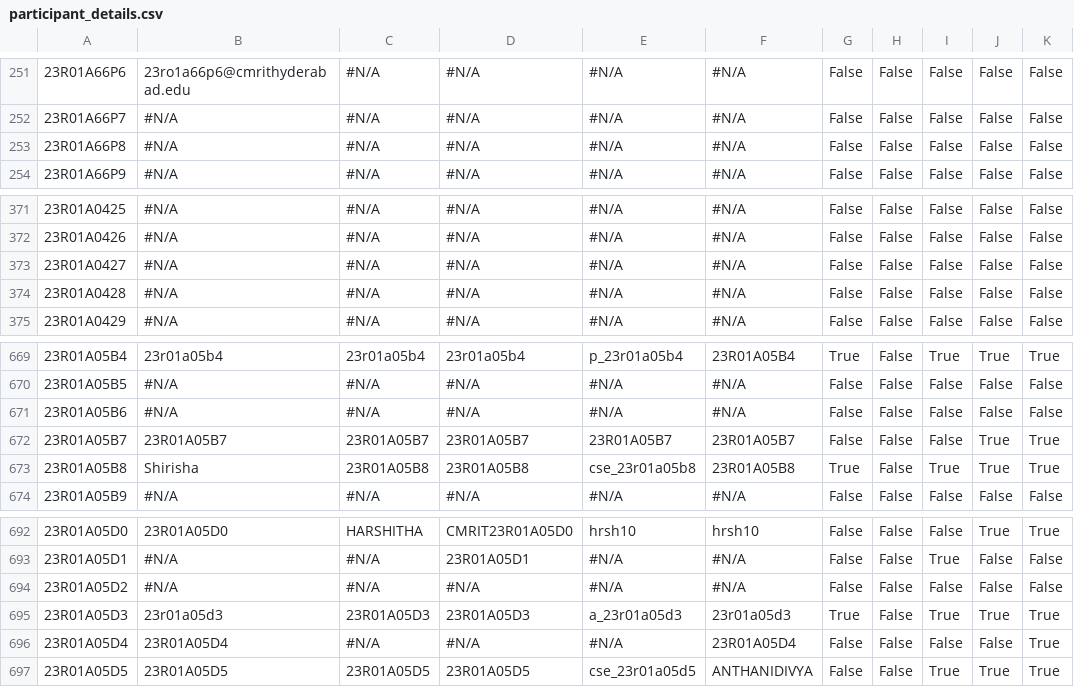
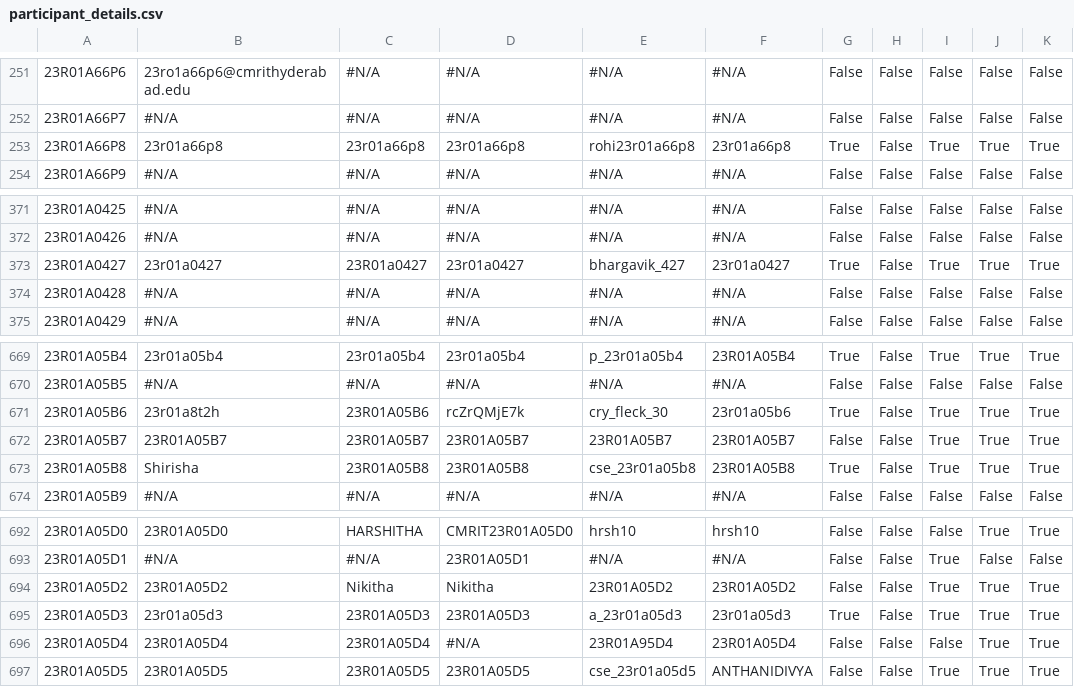
Before and after one commit to cmrittp/CMRIT2027Leaderboard, a CSV file: src/main/resources/participant_details.csv, drawn as a sheet; only a part is shown, gaps mark what is left out; the diff covers the shown part only; the diff names each change by its address in the sheet, - before the commit and + after, or states it on an @@ line.

```diff
--- a/src/main/resources/participant_details.csv
+++ b/src/main/resources/participant_details.csv
-B253: #N/A
+B253: 23r01a66p8
-C253: #N/A
+C253: 23r01a66p8
-D253: #N/A
+D253: 23r01a66p8
-E253: #N/A
+E253: rohi23r01a66p8
-F253: #N/A
+F253: 23r01a66p8
-G253: False
+G253: True
-I253: False
+I253: True
-J253: False
+J253: True
-K253: False
+K253: True
-B373: #N/A
+B373: 23r01a0427
-C373: #N/A
+C373: 23R01a0427
-D373: #N/A
+D373: 23r01a0427
-E373: #N/A
+E373: bhargavik_427
-F373: #N/A
+F373: 23r01a0427
-G373: False
+G373: True
-I373: False
+I373: True
-J373: False
+J373: True
-K373: False
+K373: True
-B671: #N/A
+B671: 23r01a8t2h
-C671: #N/A
+C671: 23R01A05B6
-D671: #N/A
+D671: rcZrQMjE7k
-E671: #N/A
+E671: cry_fleck_30
-F671: #N/A
+F671: 23r01a05b6
-G671: False
+G671: True
-I671:I672: False
+I671:I672: True
-J671: False
+J671: True
-K671: False
+K671: True
-B694: #N/A
+B694: 23R01A05D2
-C694: #N/A
+C694: Nikitha
-D694: #N/A
+D694: Nikitha
-E694: #N/A
+E694: 23R01A05D2
-F694: #N/A
+F694: 23R01A05D2
-I694: False
+I694: True
-J694: False
+J694: True
-K694: False
+K694: True
-C696: #N/A
+C696: 23R01A05D4
-E696: #N/A
+E696: 23R01A95D4
-J696: False
+J696: True
```
Also changed, not shown: 47 edited cells elsewhere in this file.
